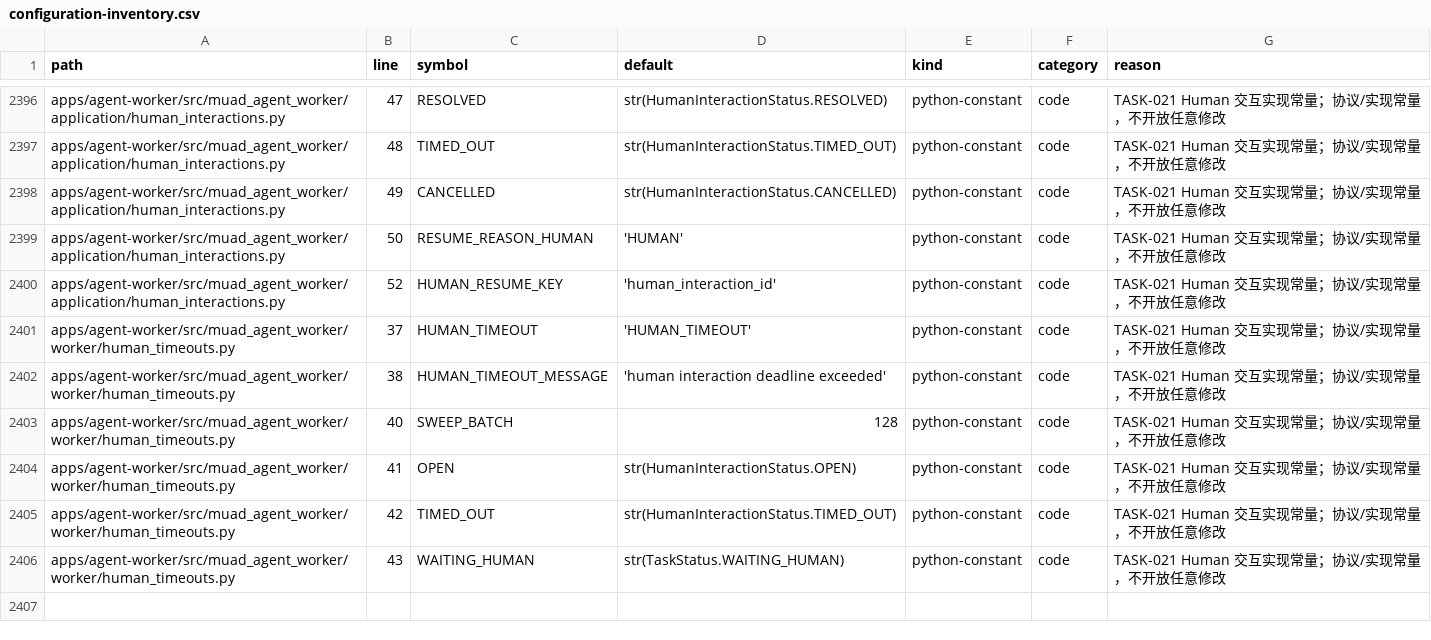
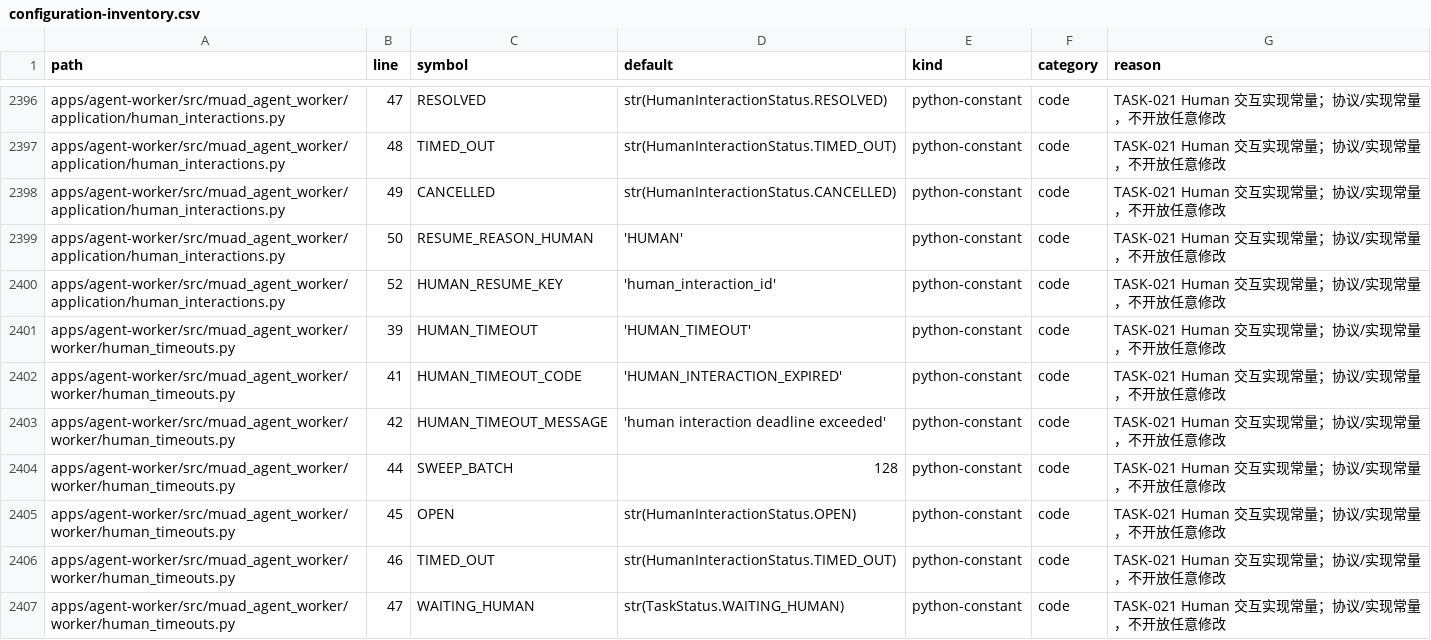
Before and after one commit to Michaelxwb/fluxion-harness, a CSV file: docs/configuration-inventory.csv, drawn as a sheet; only a part is shown, gaps mark what is left out.

```diff
--- a/docs/configuration-inventory.csv
+++ b/docs/configuration-inventory.csv
@@ -2400,7 +2400,8 @@ apps/agent-worker/src/muad_agent_worker/application/human_interactions.py,50,RES
 apps/agent-worker/src/muad_agent_worker/application/human_interactions.py,52,HUMAN_RESUME_KEY,'human_interaction_id',python-constant,code,TASK-021 Human 交互实现常量；协议/实现常量，不开放任意修改
-apps/agent-worker/src/muad_agent_worker/worker/human_timeouts.py,37,HUMAN_TIMEOUT,'HUMAN_TIMEOUT',python-constant,code,TASK-021 Human 交互实现常量；协议/实现常量，不开放任意修改
-apps/agent-worker/src/muad_agent_worker/worker/human_timeouts.py,38,HUMAN_TIMEOUT_MESSAGE,'human interaction deadline exceeded',python-constant,code,TASK-021 Human 交互实现常量；协议/实现常量，不开放任意修改
-apps/agent-worker/src/muad_agent_worker/worker/human_timeouts.py,40,SWEEP_BATCH,128,python-constant,code,TASK-021 Human 交互实现常量；协议/实现常量，不开放任意修改
-apps/agent-worker/src/muad_agent_worker/worker/human_timeouts.py,41,OPEN,str(HumanInteractionStatus.OPEN),python-constant,code,TASK-021 Human 交互实现常量；协议/实现常量，不开放任意修改
-apps/agent-worker/src/muad_agent_worker/worker/human_timeouts.py,42,TIMED_OUT,str(HumanInteractionStatus.TIMED_OUT),python-constant,code,TASK-021 Human 交互实现常量；协议/实现常量，不开放任意修改
-apps/agent-worker/src/muad_agent_worker/worker/human_timeouts.py,43,WAITING_HUMAN,str(TaskStatus.WAITING_HUMAN),python-constant,code,TASK-021 Human 交互实现常量；协议/实现常量，不开放任意修改
+apps/agent-worker/src/muad_agent_worker/worker/human_timeouts.py,39,HUMAN_TIMEOUT,'HUMAN_TIMEOUT',python-constant,code,TASK-021 Human 交互实现常量；协议/实现常量，不开放任意修改
+apps/agent-worker/src/muad_agent_worker/worker/human_timeouts.py,41,HUMAN_TIMEOUT_CODE,'HUMAN_INTERACTION_EXPIRED',python-constant,code,TASK-021 Human 交互实现常量；协议/实现常量，不开放任意修改
+apps/agent-worker/src/muad_agent_worker/worker/human_timeouts.py,42,HUMAN_TIMEOUT_MESSAGE,'human interaction deadline exceeded',python-constant,code,TASK-021 Human 交互实现常量；协议/实现常量，不开放任意修改
+apps/agent-worker/src/muad_agent_worker/worker/human_timeouts.py,44,SWEEP_BATCH,128,python-constant,code,TASK-021 Human 交互实现常量；协议/实现常量，不开放任意修改
+apps/agent-worker/src/muad_agent_worker/worker/human_timeouts.py,45,OPEN,str(HumanInteractionStatus.OPEN),python-constant,code,TASK-021 Human 交互实现常量；协议/实现常量，不开放任意修改
+apps/agent-worker/src/muad_agent_worker/worker/human_timeouts.py,46,TIMED_OUT,str(HumanInteractionStatus.TIMED_OUT),python-constant,code,TASK-021 Human 交互实现常量；协议/实现常量，不开放任意修改
+apps/agent-worker/src/muad_agent_worker/worker/human_timeouts.py,47,WAITING_HUMAN,str(TaskStatus.WAITING_HUMAN),python-constant,code,TASK-021 Human 交互实现常量；协议/实现常量，不开放任意修改
```
Also changed, not shown: 4 other files.
